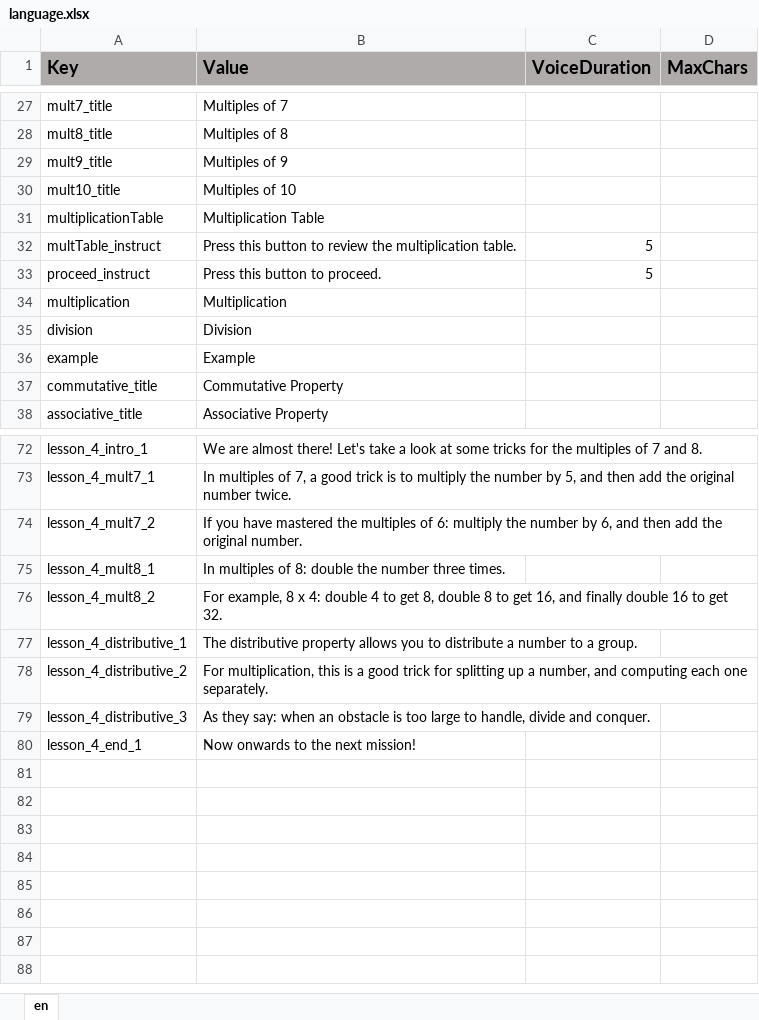
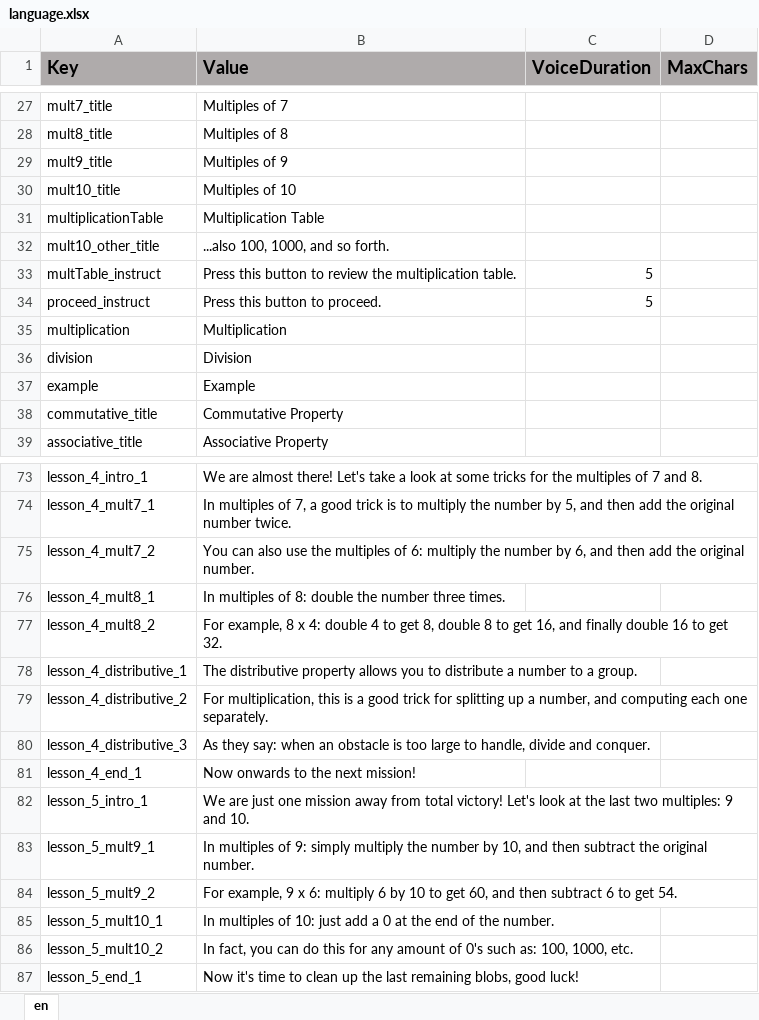
Before and after one commit to ddionisio/LL_3OAC7, an Excel workbook: Language/language.xlsx, sheet en, drawn as a sheet; only a part is shown, gaps mark what is left out; values as stored, in another font and other column widths than the file's, no borders; addresses are those after the commit; the diff names each change by its address in the sheet, - before the commit and + after, or states it on an @@ line.

Commit message:
lesson 5 stuff

```diff
--- a/Language/language.xlsx (sheet en)
+++ b/Language/language.xlsx (sheet en)
+row 32: mult10_other_title | ...also 100, 1000, and so forth.
-B75 (Value): If you have mastered the multiples…
+B75 (Value): You can also use the multiples…
+row 82: lesson_5_intro_1 | We are just one mission away from total victory! Let's look at the last two multiples: 9 and 10.
+row 83: lesson_5_mult9_1 | In multiples of 9: simply multiply the number by 10, and then subtract the original number.
+row 84: lesson_5_mult9_2 | For example, 9 x 6: multiply 6 by 10 to get 60, and then subtract 6 to get 54.
+row 85: lesson_5_mult10_1 | In multiples of 10: just add a 0 at the end of the number.
+row 86: lesson_5_mult10_2 | In fact, you can do this for any amount of 0's such as: 100, 1000, etc.
+row 87: lesson_5_end_1 | Now it's time to clean up the last remaining blobs, good luck!
```
Also changed, not shown: 11 other files.
